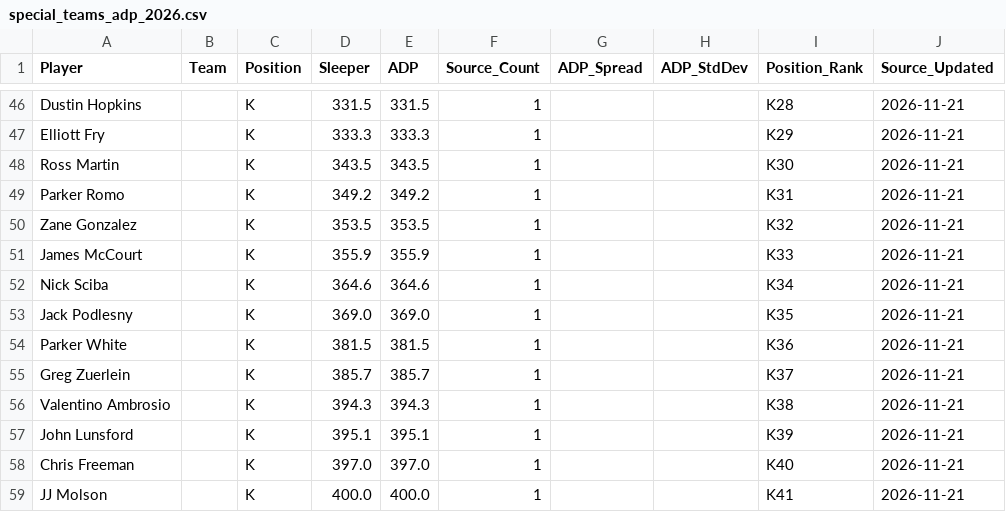
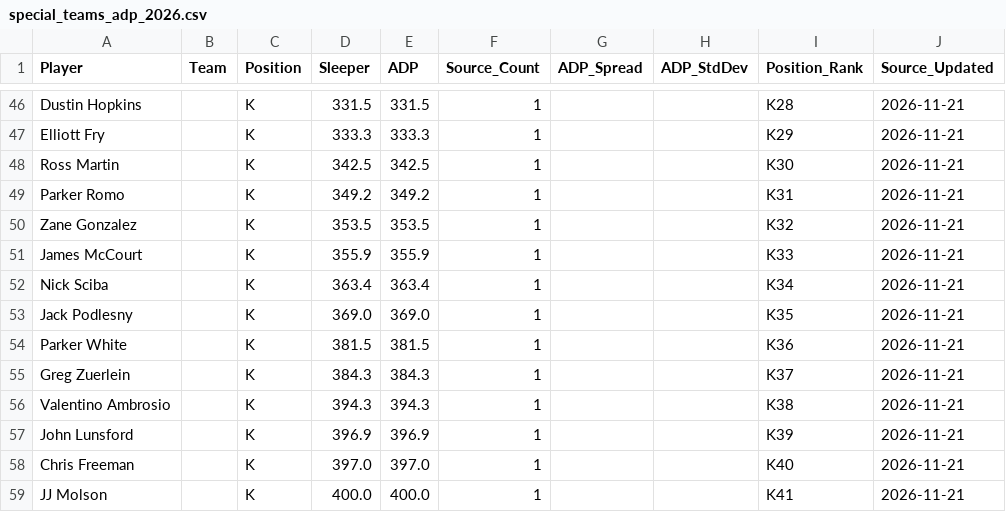
Before and after one commit to RealDiceflame/ProjectFootMoneyball, a CSV file: data/ADP/special_teams_adp_2026.csv, drawn as a sheet; only a part is shown, gaps mark what is left out; the diff covers the shown part only; the diff names each change by its address in the sheet, - before the commit and + after, or states it on an @@ line.

```diff
--- a/data/ADP/special_teams_adp_2026.csv
+++ b/data/ADP/special_teams_adp_2026.csv
-D48 (Sleeper): 343.5
+D48 (Sleeper): 342.5
-E48 (ADP): 343.5
+E48 (ADP): 342.5
-D52 (Sleeper): 364.6
+D52 (Sleeper): 363.4
-E52 (ADP): 364.6
+E52 (ADP): 363.4
-D55 (Sleeper): 385.7
+D55 (Sleeper): 384.3
-E55 (ADP): 385.7
+E55 (ADP): 384.3
-D57 (Sleeper): 395.1
+D57 (Sleeper): 396.9
-E57 (ADP): 395.1
+E57 (ADP): 396.9
```
Also changed, not shown: 1 added row, 1 removed row and 19 edited cells elsewhere in this file, data/ADP/combined_adp_2026.csv, 7 other files.
